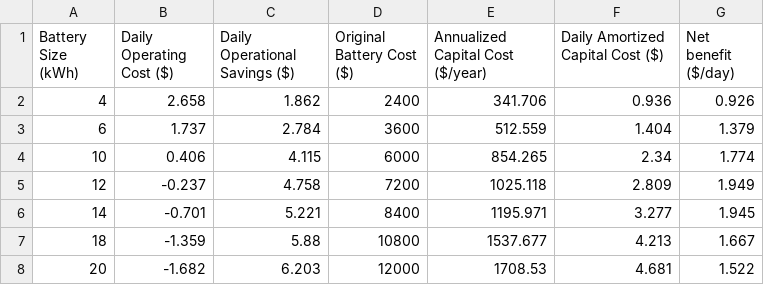
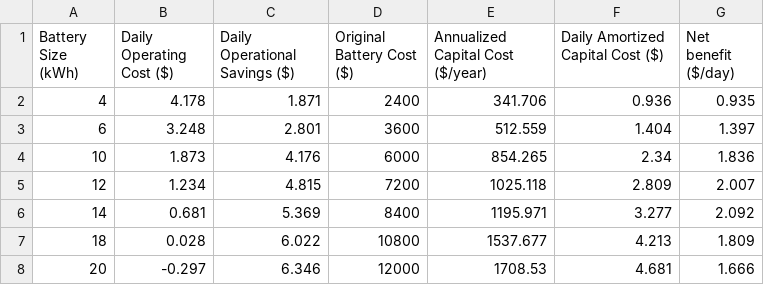
Before and after one commit to xluo222/residential-pv-battery, a CSV file: savings_model/summer_battery_results.csv, drawn as a sheet.

```diff
--- a/savings_model/summer_battery_results.csv
+++ b/savings_model/summer_battery_results.csv
@@ -1,8 +1,8 @@
 Battery Size (kWh),Daily Operating Cost ($),Daily Operational Savings ($),Original Battery Cost ($),Annualized Capital Cost ($/year),Daily Amortized Capital Cost ($),Net benefit ($/day)
-4,2.658,1.862,2400,341.706,0.936,0.926
-6,1.737,2.784,3600,512.559,1.404,1.379
-10,0.406,4.115,6000,854.265,2.34,1.774
-12,-0.237,4.758,7200,1025.118,2.809,1.949
-14,-0.701,5.221,8400,1195.971,3.277,1.945
-18,-1.359,5.88,10800,1537.677,4.213,1.667
-20,-1.682,6.203,12000,1708.53,4.681,1.522
+4,4.178,1.871,2400,341.706,0.936,0.935
+6,3.248,2.801,3600,512.559,1.404,1.397
+10,1.873,4.176,6000,854.265,2.34,1.836
+12,1.234,4.815,7200,1025.118,2.809,2.007
+14,0.681,5.369,8400,1195.971,3.277,2.092
+18,0.028,6.022,10800,1537.677,4.213,1.809
+20,-0.297,6.346,12000,1708.53,4.681,1.666
```
Also changed, not shown: savings_model/winter_battery_results.csv.
